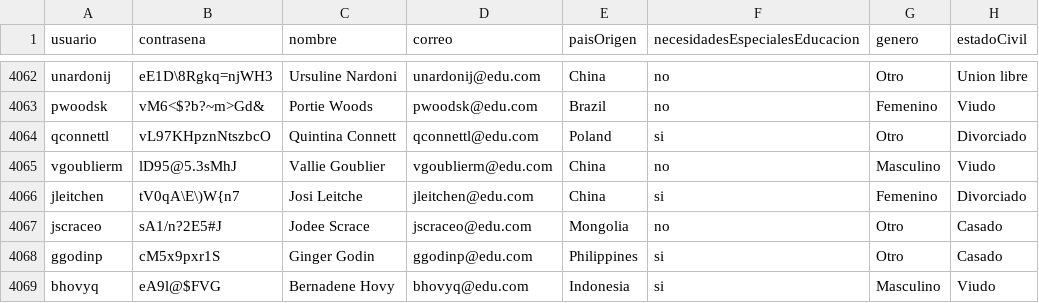
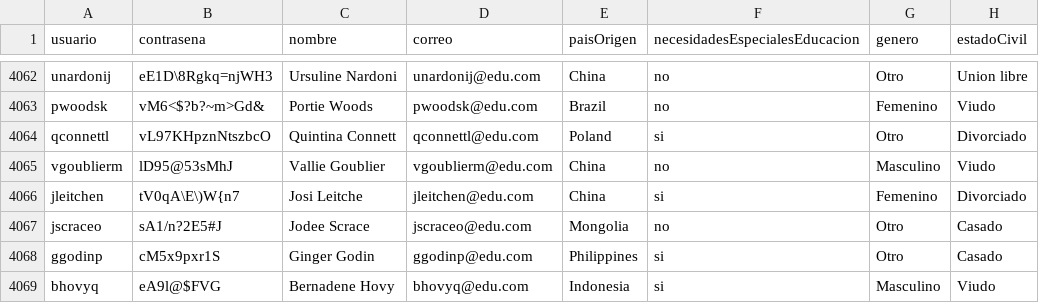
Before and after one commit to natam226/datasets_proyecto, a CSV file: more_data/preliminar/data_estudiantes.csv, drawn as a sheet; only a part is shown, gaps mark what is left out; the diff names each change by its address in the sheet, - before the commit and + after, or states it on an @@ line.

Commit message:
Update data_estudiantes.csv

```diff
--- a/more_data/preliminar/data_estudiantes.csv
+++ b/more_data/preliminar/data_estudiantes.csv
-B4065 (contrasena): lD95@5.3sMhJ
+B4065 (contrasena): lD95@53sMhJ
```
